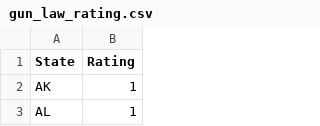
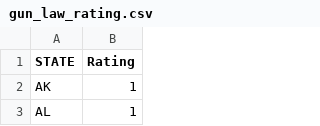
Before and after one commit to baruab/baruab, a CSV file: gun_law_rating.csv, drawn as a sheet; only a part is shown.

Commit message:
Update gun_law_rating.csv

```diff
--- a/gun_law_rating.csv
+++ b/gun_law_rating.csv
@@ -1,2 +1,2 @@
-State,Rating
+STATE,Rating
 AK,1
```
